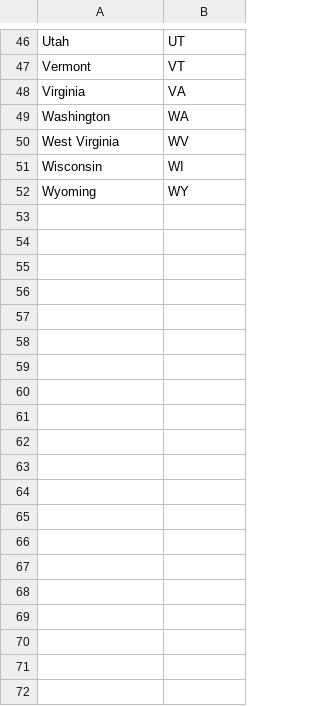
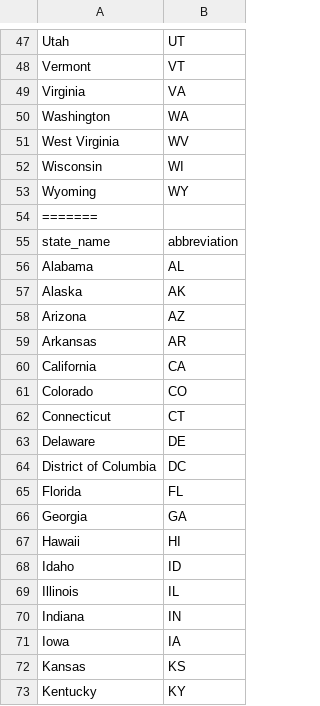
Before and after one commit to rogersc8/etl-project, a CSV file: Resources/states.csv, drawn as a sheet; only a part is shown, gaps mark what is left out; the diff covers the shown part only; the diff names each change by its address in the sheet, - before the commit and + after, or states it on an @@ line.

```diff
--- a/Resources/states.csv
+++ b/Resources/states.csv
+row 54: =======
+row 55: state_name | abbreviation
+row 56: Alabama | AL
+row 57: Alaska | AK
+row 58: Arizona | AZ
+row 59: Arkansas | AR
+row 60: California | CA
+row 61: Colorado | CO
+row 62: Connecticut | CT
+row 63: Delaware | DE
+row 64: District of Columbia | DC
+row 65: Florida | FL
+row 66: Georgia | GA
+row 67: Hawaii | HI
+row 68: Idaho | ID
+row 69: Illinois | IL
+row 70: Indiana | IN
+row 71: Iowa | IA
+row 72: Kansas | KS
+row 73: Kentucky | KY
```
Also changed, not shown: 35 added rows elsewhere in this file, 2 other files.
